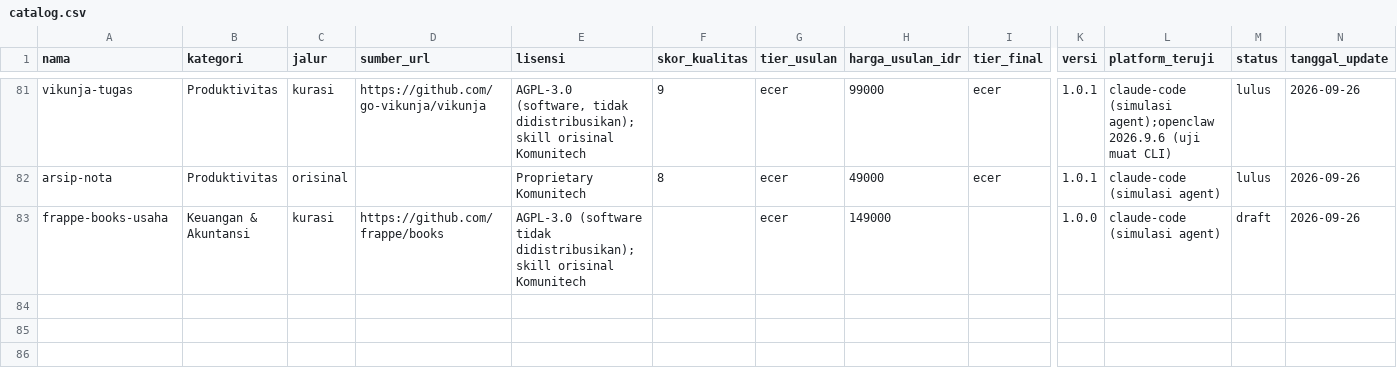
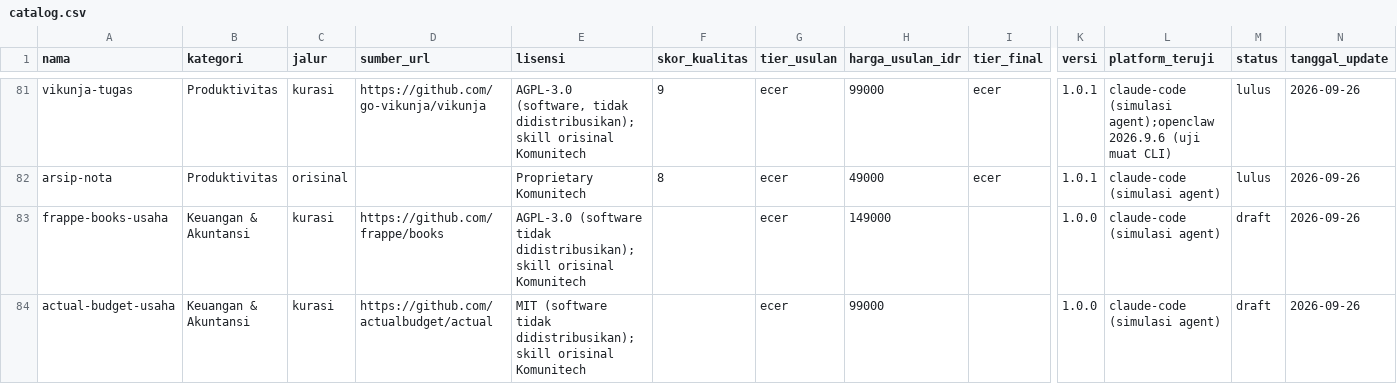
Before and after one commit to Komunitech-Skills/Skills-Product-by-Claude-Code, a CSV file: catalog.csv, drawn as a sheet; only a part is shown, gaps mark what is left out; rows hold the shown columns only; the diff names each change by its address in the sheet, - before the commit and + after, or states it on an @@ line.

```diff
--- a/catalog.csv
+++ b/catalog.csv
+row 84: actual-budget-usaha | Keuangan & Akuntansi | kurasi | https://github.com/actualbudget/actual | MIT (software tidak didistribusikan); skill orisinal Komunitech |  | ecer | 99000 |  | 1.0.0 | claude-code (simulasi agent) | draft | 2026-09-26
```
Also changed, not shown: 4 other files.
